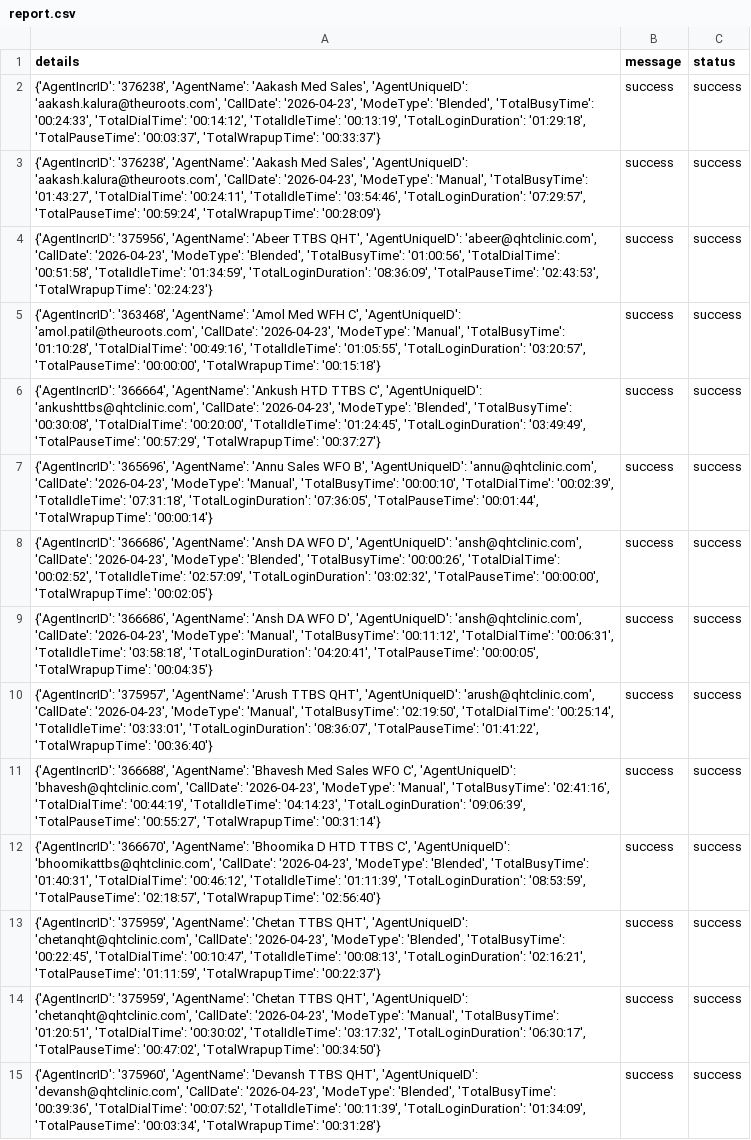
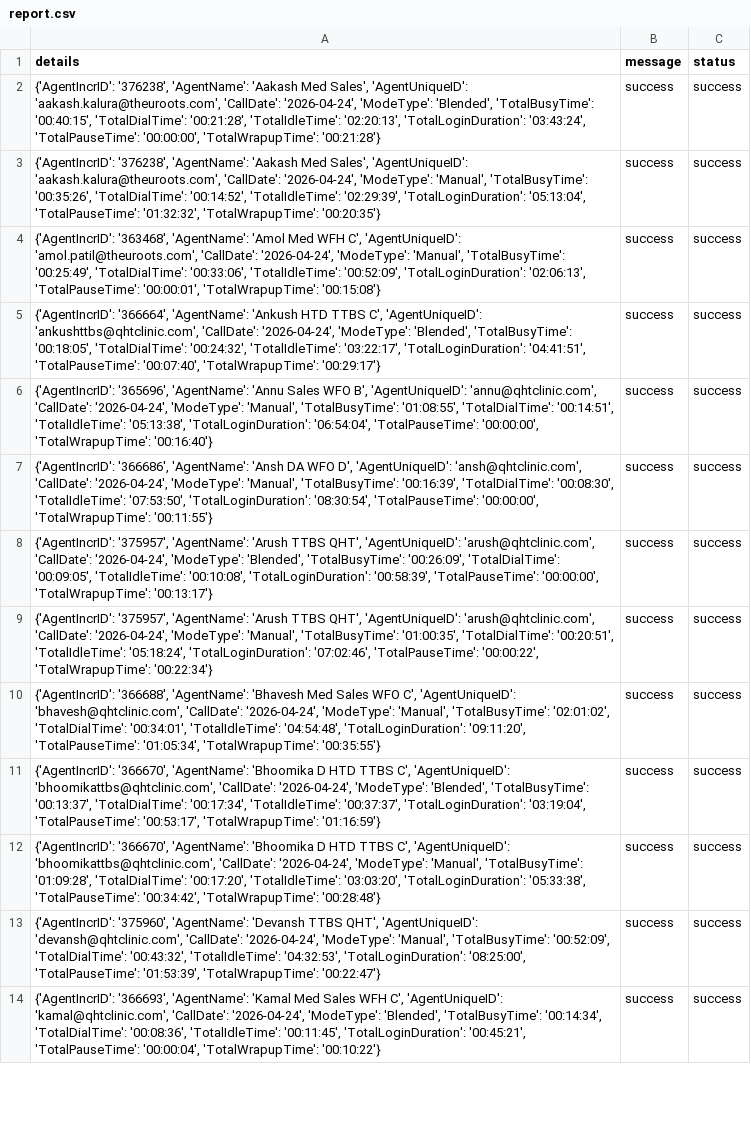
Before and after one commit to John-Cena-DEV/ozonetel_agents, a CSV file: report.csv, drawn as a sheet; only a part is shown; removed rows and columns are numbered as before the commit, all else as after; the diff covers the shown part only; the diff names each change by its address in the sheet, - before the commit and + after, or states it on an @@ line.

```diff
--- a/report.csv
+++ b/report.csv
-A2 (details): …'aakash.kalura@theuroots.com', 'CallDate': '2026-04-23', 'ModeType': 'Blended', 'TotalBusyTime': '00:24:33', 'TotalDialTime': '00:14:12', 'TotalIdleTime': '00:13:19', 'TotalLoginDuration': '01:29:18', 'TotalPauseTime': '00:03:37', 'TotalWrapupTime': '00:33:37'}
+A2 (details): …'aakash.kalura@theuroots.com', 'CallDate': '2026-04-24', 'ModeType': 'Blended', 'TotalBusyTime': '00:40:15', 'TotalDialTime': '00:21:28', 'TotalIdleTime': '02:20:13', 'TotalLoginDuration': '03:43:24', 'TotalPauseTime': '00:00:00', 'TotalWrapupTime': '00:21:28'}
-A3 (details): …'aakash.kalura@theuroots.com', 'CallDate': '2026-04-23', 'ModeType': 'Manual', 'TotalBusyTime': '01:43:27', 'TotalDialTime': '00:24:11', 'TotalIdleTime': '03:54:46', 'TotalLoginDuration': '07:29:57', 'TotalPauseTime': '00:59:24', 'TotalWrapupTime': '00:28:09'}
+A3 (details): …'aakash.kalura@theuroots.com', 'CallDate': '2026-04-24', 'ModeType': 'Manual', 'TotalBusyTime': '00:35:26', 'TotalDialTime': '00:14:52', 'TotalIdleTime': '02:29:39', 'TotalLoginDuration': '05:13:04', 'TotalPauseTime': '01:32:32', 'TotalWrapupTime': '00:20:35'}
-row 4: {'AgentIncrID': '375956', 'AgentName': 'Abeer TTBS QHT', 'AgentUniqueID': 'abeer@qhtclinic.com', 'CallDate': '2026-04-23', 'ModeType': 'Blended', 'TotalBusyTime': '01:00:56', 'TotalDialTime': '00:51:58', 'TotalIdleTime': '01:34:59', 'TotalLoginDuration': '08:36:09', 'TotalPauseTime': '02:43:53', 'TotalWrapupTime': '02:24:23'} | success | success
-A4 (details): …'amol.patil@theuroots.com', 'CallDate': '2026-04-23', 'ModeType': 'Manual', 'TotalBusyTime': '01:10:28', 'TotalDialTime': '00:49:16', 'TotalIdleTime': '01:05:55', 'TotalLoginDuration': '03:20:57', 'TotalPauseTime': '00:00:00', 'TotalWrapupTime': '00:15:18'}
+A4 (details): …'amol.patil@theuroots.com', 'CallDate': '2026-04-24', 'ModeType': 'Manual', 'TotalBusyTime': '00:25:49', 'TotalDialTime': '00:33:06', 'TotalIdleTime': '00:52:09', 'TotalLoginDuration': '02:06:13', 'TotalPauseTime': '00:00:01', 'TotalWrapupTime': '00:15:08'}
-A5 (details): …'ankushttbs@qhtclinic.com', 'CallDate': '2026-04-23', 'ModeType': 'Blended', 'TotalBusyTime': '00:30:08', 'TotalDialTime': '00:20:00', 'TotalIdleTime': '01:24:45', 'TotalLoginDuration': '03:49:49', 'TotalPauseTime': '00:57:29', 'TotalWrapupTime': '00:37:27'}
+A5 (details): …'ankushttbs@qhtclinic.com', 'CallDate': '2026-04-24', 'ModeType': 'Blended', 'TotalBusyTime': '00:18:05', 'TotalDialTime': '00:24:32', 'TotalIdleTime': '03:22:17', 'TotalLoginDuration': '04:41:51', 'TotalPauseTime': '00:07:40', 'TotalWrapupTime': '00:29:17'}
-A6 (details): …'annu@qhtclinic.com', 'CallDate': '2026-04-23', 'ModeType': 'Manual', 'TotalBusyTime': '00:00:10', 'TotalDialTime': '00:02:39', 'TotalIdleTime': '07:31:18', 'TotalLoginDuration': '07:36:05', 'TotalPauseTime': '00:01:44', 'TotalWrapupTime': '00:00:14'}
+A6 (details): …'annu@qhtclinic.com', 'CallDate': '2026-04-24', 'ModeType': 'Manual', 'TotalBusyTime': '01:08:55', 'TotalDialTime': '00:14:51', 'TotalIdleTime': '05:13:38', 'TotalLoginDuration': '06:54:04', 'TotalPauseTime': '00:00:00', 'TotalWrapupTime': '00:16:40'}
-A7 (details): …'ansh@qhtclinic.com', 'CallDate': '2026-04-23', 'ModeType': 'Blended', 'TotalBusyTime': '00:00:26', 'TotalDialTime': '00:02:52', 'TotalIdleTime': '02:57:09', 'TotalLoginDuration': '03:02:32', 'TotalPauseTime': '00:00:00', 'TotalWrapupTime': '00:02:05'}
+A7 (details): …'ansh@qhtclinic.com', 'CallDate': '2026-04-24', 'ModeType': 'Manual', 'TotalBusyTime': '00:16:39', 'TotalDialTime': '00:08:30', 'TotalIdleTime': '07:53:50', 'TotalLoginDuration': '08:30:54', 'TotalPauseTime': '00:00:00', 'TotalWrapupTime': '00:11:55'}
-A8 (details): {'AgentIncrID': '366686', 'AgentName': 'Ansh DA WFO D', 'AgentUniqueID': 'ansh@qhtclinic.com', 'CallDate': '2026-04-23', 'ModeType': 'Manual', 'TotalBusyTime': '00:11:12', 'TotalDialTime': '00:06:31', 'TotalIdleTime': '03:58:18', 'TotalLoginDuration': '04:20:41', 'TotalPauseTime': '00:00:05', 'TotalWrapupTime': '00:04:35'}
+A8 (details): {'AgentIncrID': '375957', 'AgentName': 'Arush TTBS QHT', 'AgentUniqueID': 'arush@qhtclinic.com', 'CallDate': '2026-04-24', 'ModeType': 'Blended', 'TotalBusyTime': '00:26:09', 'TotalDialTime': '00:09:05', 'TotalIdleTime': '00:10:08', 'TotalLoginDuration': '00:58:39', 'TotalPauseTime': '00:00:00', 'TotalWrapupTime': '00:13:17'}
-A9 (details): …'arush@qhtclinic.com', 'CallDate': '2026-04-23', 'ModeType': 'Manual', 'TotalBusyTime': '02:19:50', 'TotalDialTime': '00:25:14', 'TotalIdleTime': '03:33:01', 'TotalLoginDuration': '08:36:07', 'TotalPauseTime': '01:41:22', 'TotalWrapupTime': '00:36:40'}
+A9 (details): …'arush@qhtclinic.com', 'CallDate': '2026-04-24', 'ModeType': 'Manual', 'TotalBusyTime': '01:00:35', 'TotalDialTime': '00:20:51', 'TotalIdleTime': '05:18:24', 'TotalLoginDuration': '07:02:46', 'TotalPauseTime': '00:00:22', 'TotalWrapupTime': '00:22:34'}
-A10 (details): …'bhavesh@qhtclinic.com', 'CallDate': '2026-04-23', 'ModeType': 'Manual', 'TotalBusyTime': '02:41:16', 'TotalDialTime': '00:44:19', 'TotalIdleTime': '04:14:23', 'TotalLoginDuration': '09:06:39', 'TotalPauseTime': '00:55:27', 'TotalWrapupTime': '00:31:14'}
+A10 (details): …'bhavesh@qhtclinic.com', 'CallDate': '2026-04-24', 'ModeType': 'Manual', 'TotalBusyTime': '02:01:02', 'TotalDialTime': '00:34:01', 'TotalIdleTime': '04:54:48', 'TotalLoginDuration': '09:11:20', 'TotalPauseTime': '01:05:34', 'TotalWrapupTime': '00:35:55'}
-A11 (details): …'bhoomikattbs@qhtclinic.com', 'CallDate': '2026-04-23', 'ModeType': 'Blended', 'TotalBusyTime': '01:40:31', 'TotalDialTime': '00:46:12', 'TotalIdleTime': '01:11:39', 'TotalLoginDuration': '08:53:59', 'TotalPauseTime': '02:18:57', 'TotalWrapupTime': '02:56:40'}
+A11 (details): …'bhoomikattbs@qhtclinic.com', 'CallDate': '2026-04-24', 'ModeType': 'Blended', 'TotalBusyTime': '00:13:37', 'TotalDialTime': '00:17:34', 'TotalIdleTime': '00:37:37', 'TotalLoginDuration': '03:19:04', 'TotalPauseTime': '00:53:17', 'TotalWrapupTime': '01:16:59'}
-A12 (details): {'AgentIncrID': '375959', 'AgentName': 'Chetan TTBS QHT', 'AgentUniqueID': 'chetanqht@qhtclinic.com', 'CallDate': '2026-04-23', 'ModeType': 'Blended', 'TotalBusyTime': '00:22:45', 'TotalDialTime': '00:10:47', 'TotalIdleTime': '00:08:13', 'TotalLoginDuration': '02:16:21', 'TotalPauseTime': '01:11:59', 'TotalWrapupTime': '00:22:37'}
+A12 (details): {'AgentIncrID': '366670', 'AgentName': 'Bhoomika D HTD TTBS C', 'AgentUniqueID': 'bhoomikattbs@qhtclinic.com', 'CallDate': '2026-04-24', 'ModeType': 'Manual', 'TotalBusyTime': '01:09:28', 'TotalDialTime': '00:17:20', 'TotalIdleTime': '03:03:20', 'TotalLoginDuration': '05:33:38', 'TotalPauseTime': '00:34:42', 'TotalWrapupTime': '00:28:48'}
-A13 (details): {'AgentIncrID': '375959', 'AgentName': 'Chetan TTBS QHT', 'AgentUniqueID': 'chetanqht@qhtclinic.com', 'CallDate': '2026-04-23', 'ModeType': 'Manual', 'TotalBusyTime': '01:20:51', 'TotalDialTime': '00:30:02', 'TotalIdleTime': '03:17:32', 'TotalLoginDuration': '06:30:17', 'TotalPauseTime': '00:47:02', 'TotalWrapupTime': '00:34:50'}
+A13 (details): {'AgentIncrID': '375960', 'AgentName': 'Devansh TTBS QHT', 'AgentUniqueID': 'devansh@qhtclinic.com', 'CallDate': '2026-04-24', 'ModeType': 'Manual', 'TotalBusyTime': '00:52:09', 'TotalDialTime': '00:43:32', 'TotalIdleTime': '04:32:53', 'TotalLoginDuration': '08:25:00', 'TotalPauseTime': '01:53:39', 'TotalWrapupTime': '00:22:47'}
-A14 (details): {'AgentIncrID': '375960', 'AgentName': 'Devansh TTBS QHT', 'AgentUniqueID': 'devansh@qhtclinic.com', 'CallDate': '2026-04-23', 'ModeType': 'Blended', 'TotalBusyTime': '00:39:36', 'TotalDialTime': '00:07:52', 'TotalIdleTime': '00:11:39', 'TotalLoginDuration': '01:34:09', 'TotalPauseTime': '00:03:34', 'TotalWrapupTime': '00:31:28'}
+A14 (details): {'AgentIncrID': '366693', 'AgentName': 'Kamal Med Sales WFH C', 'AgentUniqueID': 'kamal@qhtclinic.com', 'CallDate': '2026-04-24', 'ModeType': 'Blended', 'TotalBusyTime': '00:14:34', 'TotalDialTime': '00:08:36', 'TotalIdleTime': '00:11:45', 'TotalLoginDuration': '00:45:21', 'TotalPauseTime': '00:00:04', 'TotalWrapupTime': '00:10:22'}
```
Also changed, not shown: 1 added row, 1 removed row and 25 edited cells elsewhere in this file.
